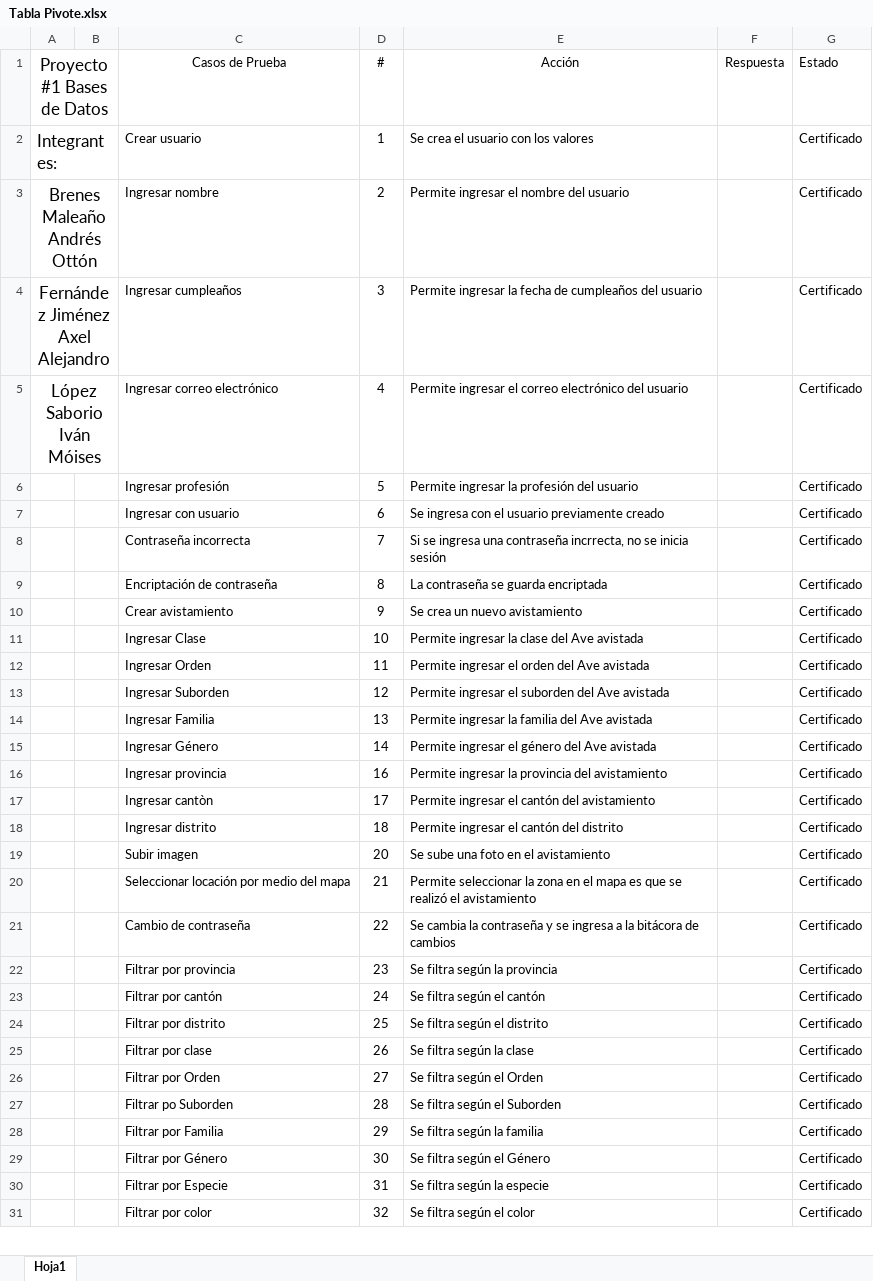
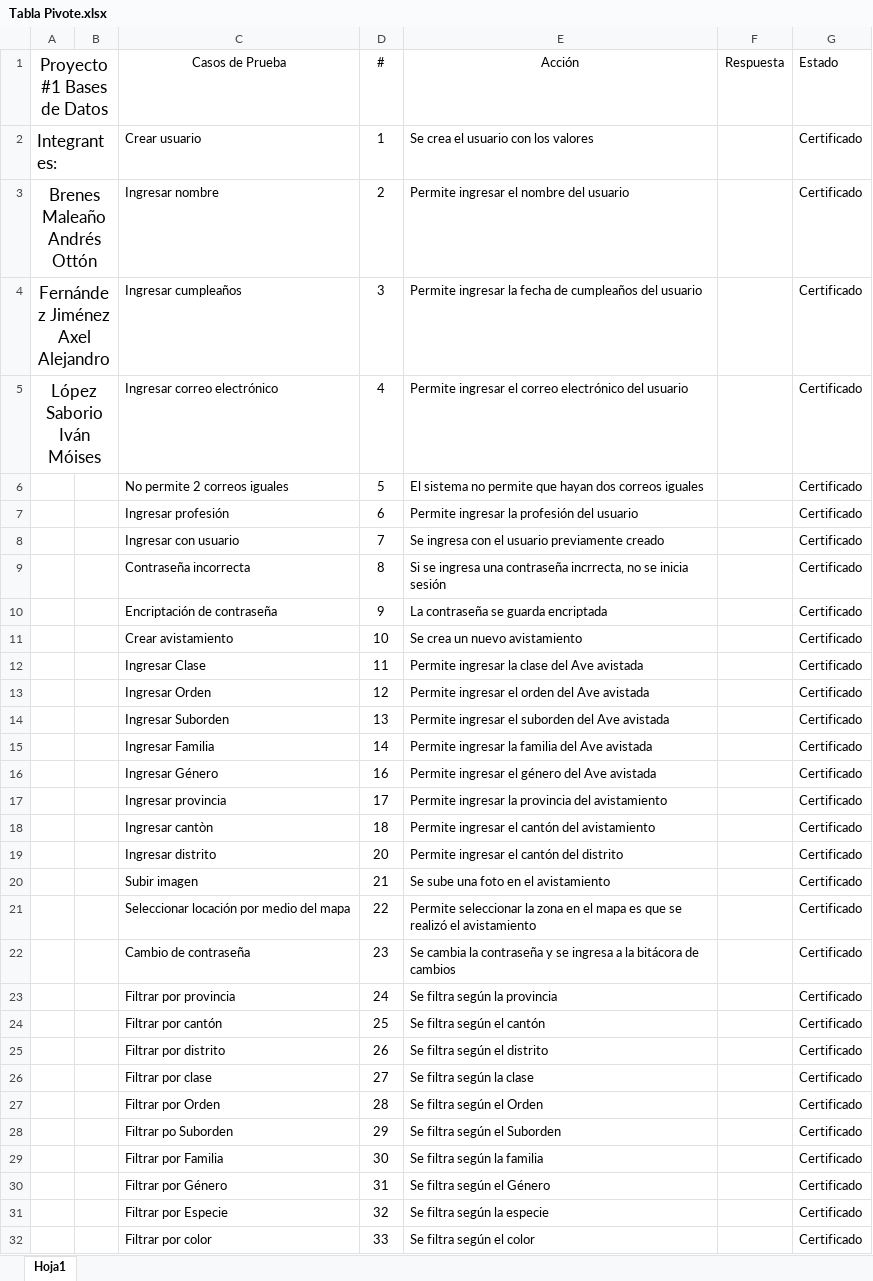
Before and after one commit to axelfj/bird-sightment, an Excel workbook: Tabla Pivote.xlsx, sheet Hoja1, drawn as a sheet; only a part is shown; values as stored, in another font and other column widths than the file's, no borders; conditional formats not drawn; addresses are those after the commit; the diff covers the shown part only; the diff names each change by its address in the sheet, - before the commit and + after, or states it on an @@ line.

Commit message:
Casos de uso :100:

```diff
--- a/Tabla Pivote.xlsx (sheet Hoja1)
+++ b/Tabla Pivote.xlsx (sheet Hoja1)
+row 6:  |  | No permite 2 correos iguales | 5 | El sistema no permite que hayan dos correos iguales |  | Certificado
-D7 (#): 5
+D7 (#): 6
-D8 (#): 6
+D8 (#): 7
-D9 (#): 7
+D9 (#): 8
-D10 (#): 8
+D10 (#): 9
-D11 (#): 9
+D11 (#): 10
-D12 (#): 10
+D12 (#): 11
-D13 (#): 11
+D13 (#): 12
-D14 (#): 12
+D14 (#): 13
-D15 (#): 13
+D15 (#): 14
-D16 (#): 14
+D16 (#): 16
-D17 (#): 16
+D17 (#): 17
-D18 (#): 17
+D18 (#): 18
-D19 (#): 18
+D19 (#): 20
-D20 (#): 20
+D20 (#): 21
-D21 (#): 21
+D21 (#): 22
-D22 (#): 22
+D22 (#): 23
-D23 (#): 23
+D23 (#): 24
-D24 (#): 24
+D24 (#): 25
-D25 (#): 25
+D25 (#): 26
-D26 (#): 26
+D26 (#): 27
-D27 (#): 27
+D27 (#): 28
-D28 (#): 28
+D28 (#): 29
-D29 (#): 29
+D29 (#): 30
-D30 (#): 30
+D30 (#): 31
-D31 (#): 31
+D31 (#): 32
-D32 (#): 32
+D32 (#): 33
```
Also changed, not shown: 1 removed row and 17 edited cells elsewhere in this sheet.
